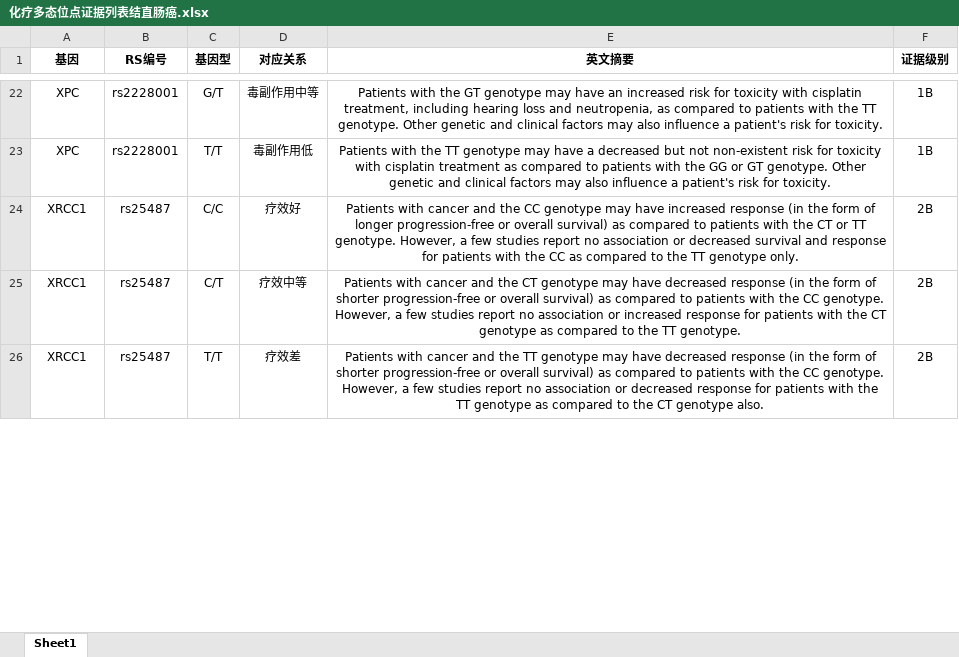
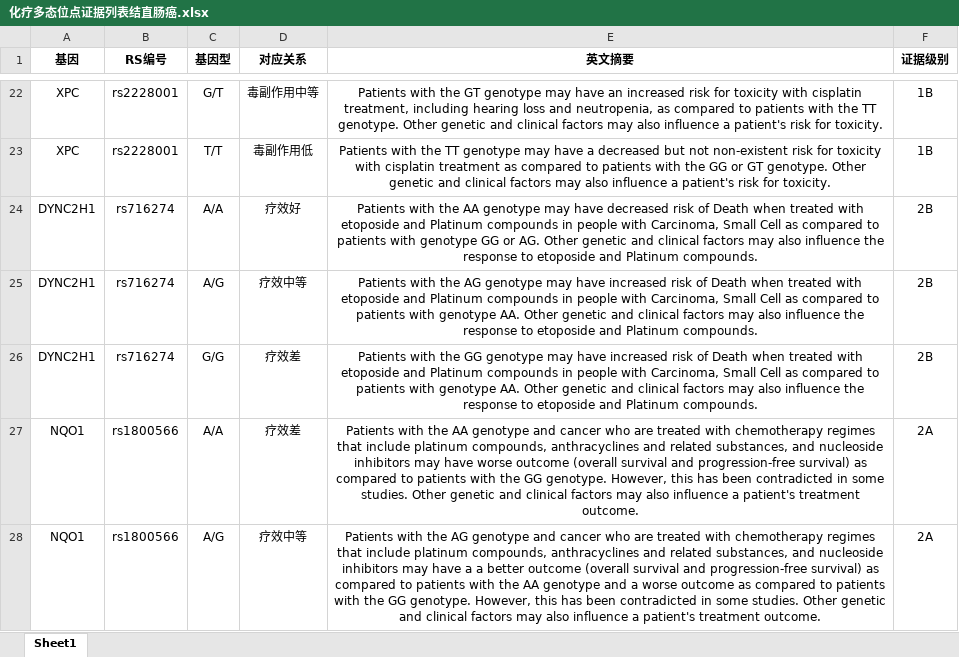
Before and after one commit to hp910219/GATCReport, an Excel workbook: static/base_data/化疗多态位点证据列表结直肠癌.xlsx, sheet Sheet1, drawn as a sheet; only a part is shown, gaps mark what is left out; the shorter side is filled out with more unchanged rows; values as stored, in another font and other column widths than the file's, no borders; the diff covers the shown part only; the diff names each change by its address in the sheet, - before the commit and + after, or states it on an @@ line.

```diff
--- a/static/base_data/化疗多态位点证据列表结直肠癌.xlsx (sheet Sheet1)
+++ b/static/base_data/化疗多态位点证据列表结直肠癌.xlsx (sheet Sheet1)
+row 24: DYNC2H1 | rs716274 | A/A | 疗效好 | Patients with the AA genotype may have decreased risk of Death when treated with etoposide and Platinum compounds in people with Carcinoma, Small Cell as compared to patients with genotype GG or AG. Other genetic and clinical factors may also influence the response to etoposide and Platinum compounds. | 2B
+row 25: DYNC2H1 | rs716274 | A/G | 疗效中等 | Patients with the AG genotype may have increased risk of Death when treated with etoposide and Platinum compounds in people with Carcinoma, Small Cell as compared to patients with genotype AA. Other genetic and clinical factors may also influence the response to etoposide and Platinum compounds. | 2B
+row 26: DYNC2H1 | rs716274 | G/G | 疗效差 | Patients with the GG genotype may have increased risk of Death when treated with etoposide and Platinum compounds in people with Carcinoma, Small Cell as compared to patients with genotype AA. Other genetic and clinical factors may also influence the response to etoposide and Platinum compounds. | 2B
+row 27: NQO1 | rs1800566 | A/A | 疗效差 | Patients with the AA genotype and cancer who are treated with chemotherapy regimes that include platinum compounds, anthracyclines and related substances, and nucleoside inhibitors may have worse outcome (overall survival and progression-free survival) as compared to patients with the GG genotype. However, this has been contradicted in some studies. Other genetic and clinical factors may also influence a patient's treatment outcome. | 2A
+row 28: NQO1 | rs1800566 | A/G | 疗效中等 | Patients with the AG genotype and cancer who are treated with chemotherapy regimes that include platinum compounds, anthracyclines and related substances, and nucleoside inhibitors may have a a better outcome (overall survival and progression-free survival) as compared to patients with the AA genotype and a worse outcome as compared to patients with the GG genotype. However, this has been contradicted in some studies. Other genetic and clinical factors may also influence a patient's treatment outcome. | 2A
```
Also changed, not shown: 16 added rows and 2 edited cells elsewhere in this sheet, static/base_data/化疗多态位点证据列表非小细胞肺癌.xlsx, 4 other files.
